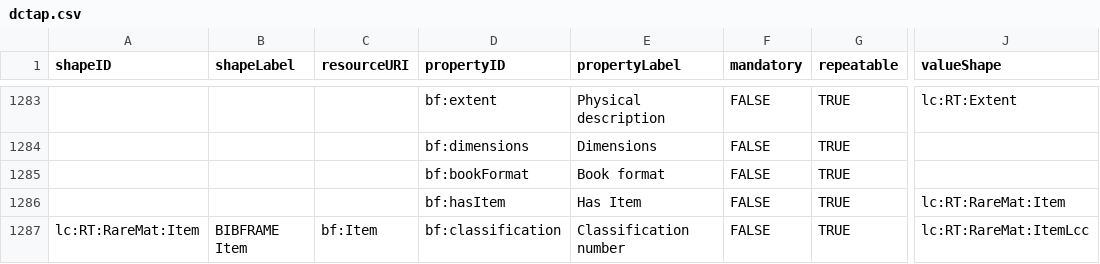
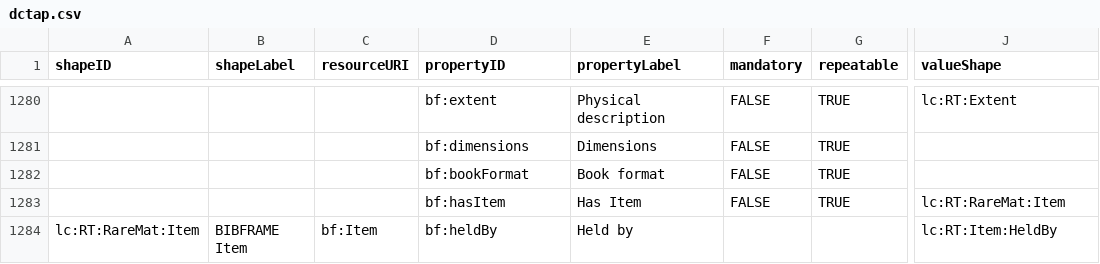
Before and after one commit to lcnetdev/marva-profiles, a CSV file: marva-stage/dctap.csv, drawn as a sheet; only a part is shown, gaps mark what is left out; addresses are those after the commit; the diff covers the shown part only; the diff names each change by its address in the sheet, - before the commit and + after, or states it on an @@ line.

Commit message:
Update MARVA profiles

```diff
--- a/marva-stage/dctap.csv
+++ b/marva-stage/dctap.csv
-D1284 (propertyID): bf:classification
+D1284 (propertyID): bf:heldBy
-E1284 (propertyLabel): Classification number
+E1284 (propertyLabel): Held by
-F1284 (mandatory): FALSE
+F1284 (mandatory): (empty)
-G1284 (repeatable): TRUE
+G1284 (repeatable): (empty)
-J1284 (valueShape): lc:RT:RareMat:ItemLcc
+J1284 (valueShape): lc:RT:Item:HeldBy
```
Also changed, not shown: 1 added row, 6 removed rows and 2 edited cells elsewhere in this file, 2 other files.
